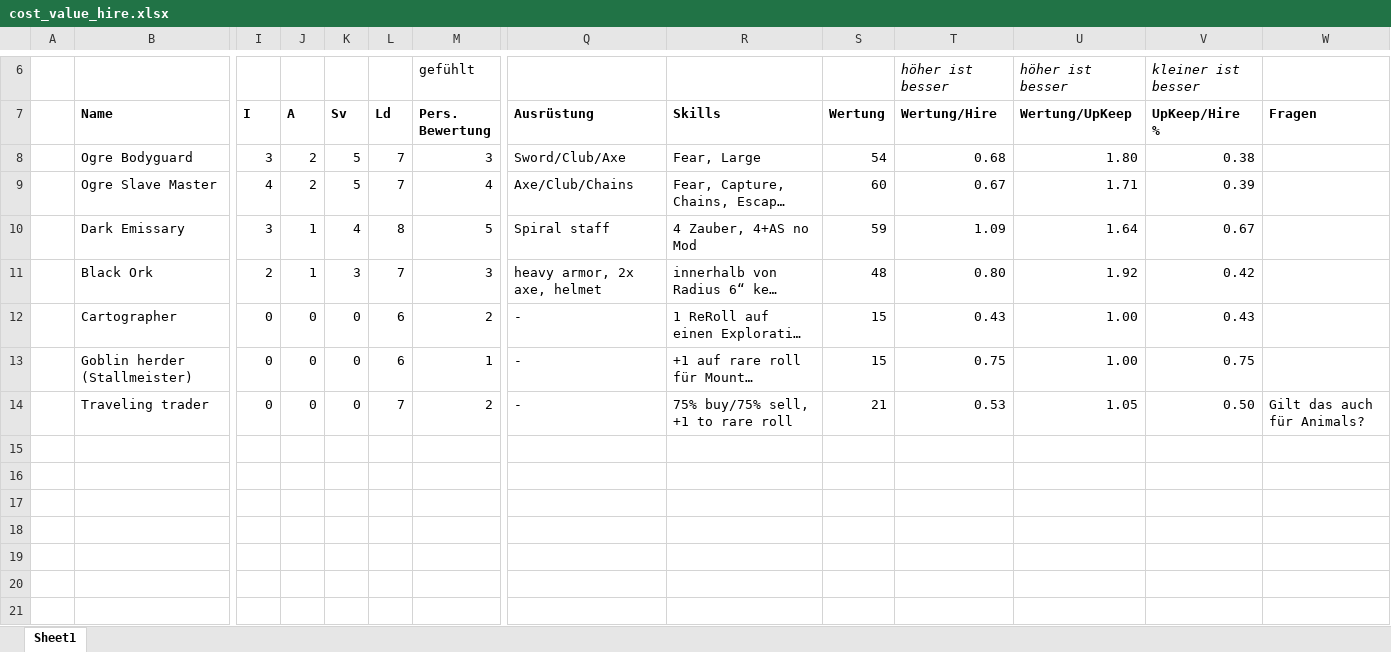
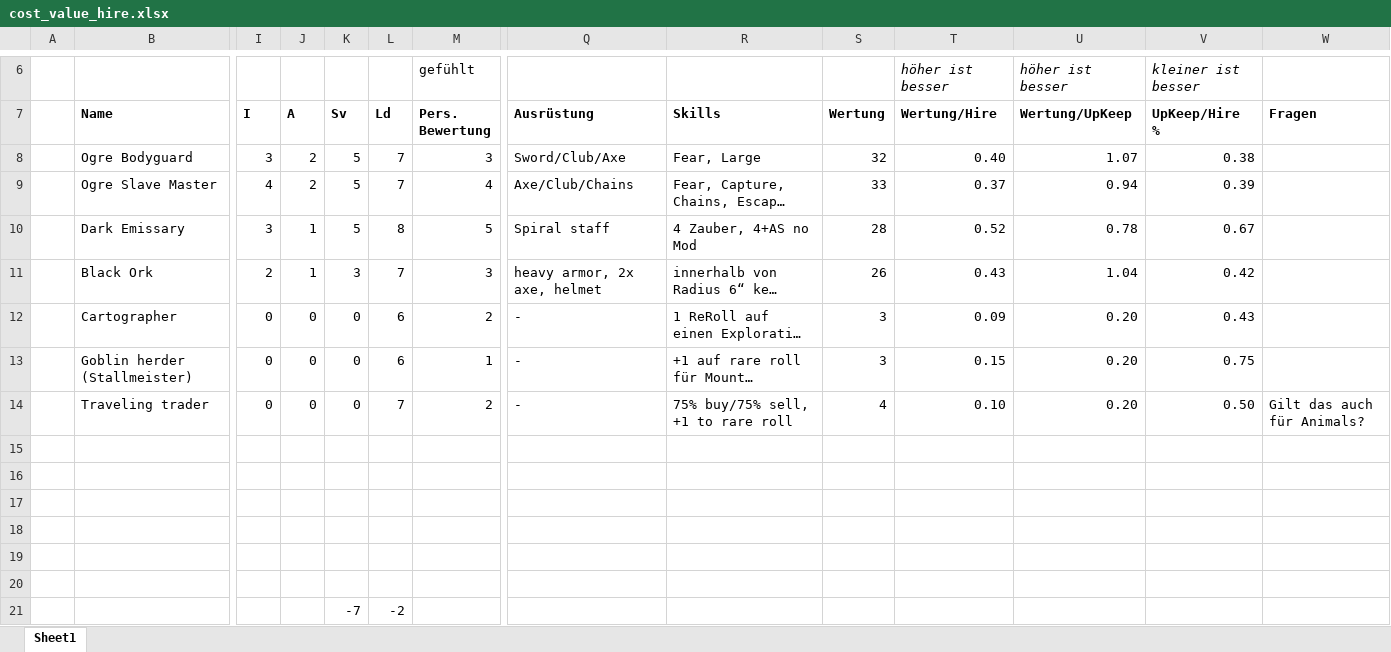
Before and after one commit to Labernator/Mordheim, an Excel workbook: Players/Kai/cost_value_hire.xlsx, sheet Sheet1, drawn as a sheet; only a part is shown, gaps mark what is left out; long unchanged cells end in …; values as stored, in another font and other column widths than the file's, no borders; conditional formats not drawn; rows hold the shown columns only; the diff names each change by its address in the sheet, - before the commit and + after, or states it on an @@ line.

```diff
--- a/Players/Kai/cost_value_hire.xlsx (sheet Sheet1)
+++ b/Players/Kai/cost_value_hire.xlsx (sheet Sheet1)
-S8 (Wertung): 54
+S8 (Wertung): 32
-T8 (Wertung/Hire): 0.68
+T8 (Wertung/Hire): 0.40
-U8 (Wertung/UpKeep): 1.80
+U8 (Wertung/UpKeep): 1.07
-S9 (Wertung): 60
+S9 (Wertung): 33
-T9 (Wertung/Hire): 0.67
+T9 (Wertung/Hire): 0.37
-U9 (Wertung/UpKeep): 1.71
+U9 (Wertung/UpKeep): 0.94
-K10 (Sv): 4
+K10 (Sv): 5
-S10 (Wertung): 59
+S10 (Wertung): 28
-T10 (Wertung/Hire): 1.09
+T10 (Wertung/Hire): 0.52
-U10 (Wertung/UpKeep): 1.64
+U10 (Wertung/UpKeep): 0.78
-S11 (Wertung): 48
+S11 (Wertung): 26
-T11 (Wertung/Hire): 0.80
+T11 (Wertung/Hire): 0.43
-U11 (Wertung/UpKeep): 1.92
+U11 (Wertung/UpKeep): 1.04
-S12:S13 (Wertung): 15
+S12:S13 (Wertung): 3
-T12 (Wertung/Hire): 0.43
+T12 (Wertung/Hire): 0.09
-U12:U13 (Wertung/UpKeep): 1.00
+U12:U13 (Wertung/UpKeep): 0.20
-T13 (Wertung/Hire): 0.75
+T13 (Wertung/Hire): 0.15
-S14 (Wertung): 21
+S14 (Wertung): 4
-T14 (Wertung/Hire): 0.53
+T14 (Wertung/Hire): 0.10
-U14 (Wertung/UpKeep): 1.05
+U14 (Wertung/UpKeep): 0.20
+row 15: (empty)
+row 16: (empty)
+row 17: (empty)
+row 18: (empty)
+row 19: (empty)
+row 20: (empty)
+row 21:  |  |  |  | -7 | -2
```
Also changed, not shown: 1 other file.
